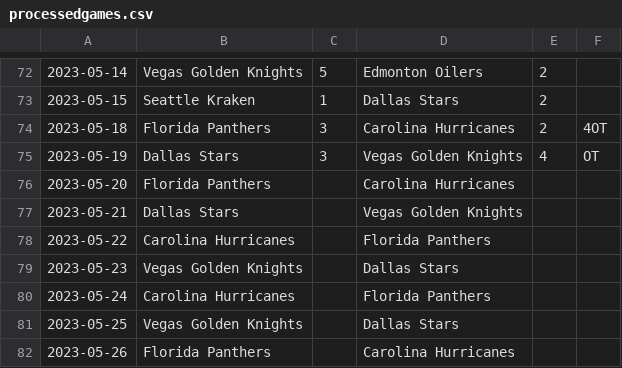
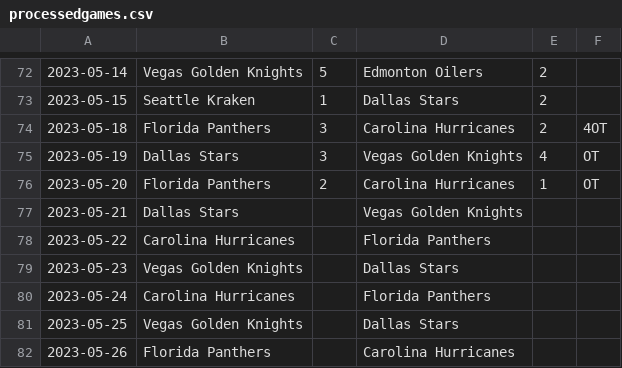
Before and after one commit to jack-bowman/enantiomers, a CSV file: processedgames.csv, drawn as a sheet; only a part is shown, gaps mark what is left out.

Commit message:
May 21, at 06:24AM

```diff
--- a/processedgames.csv
+++ b/processedgames.csv
@@ -75,3 +75,3 @@
 2023-05-19,Dallas Stars,3,Vegas Golden Knights,4,OT
-2023-05-20,Florida Panthers, ,Carolina Hurricanes, ,
+2023-05-20,Florida Panthers,2,Carolina Hurricanes,1,OT
 2023-05-21,Dallas Stars, ,Vegas Golden Knights, ,
```
